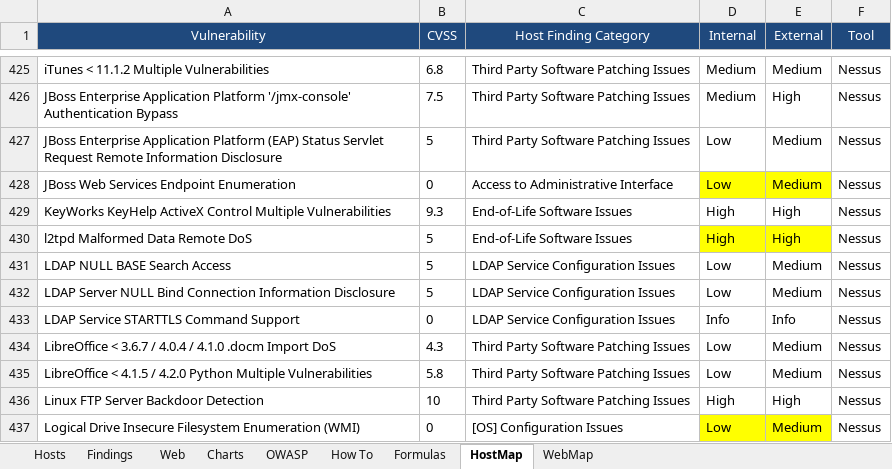
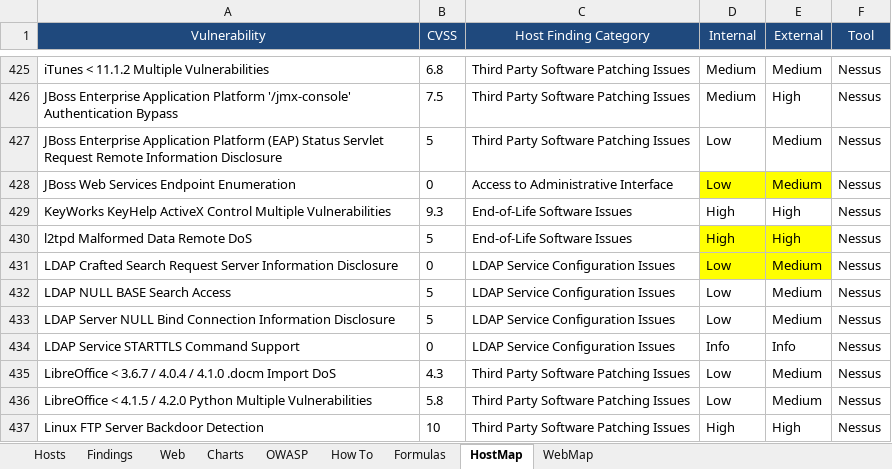
Before and after one commit to leebaird/discover, an Excel workbook: misc/worksheet.xlsx, sheet HostMap, drawn as a sheet; only a part is shown, gaps mark what is left out; the shorter side is filled out with more unchanged rows; values as stored, in another font and other column widths than the file's, no borders; charts and pictures not drawn; the diff names each change by its address in the sheet, - before the commit and + after, or states it on an @@ line.

```diff
--- a/misc/worksheet.xlsx (sheet HostMap)
+++ b/misc/worksheet.xlsx (sheet HostMap)
+row 431: LDAP Crafted Search Request Server Information Disclosure | 0 | LDAP Service Configuration Issues | Low | Medium | Nessus
```
Also changed, not shown: sheet WebMap, sheet How To, charts or pictures, 2 other files.
